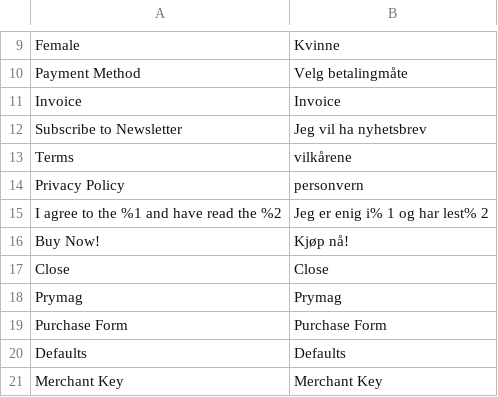
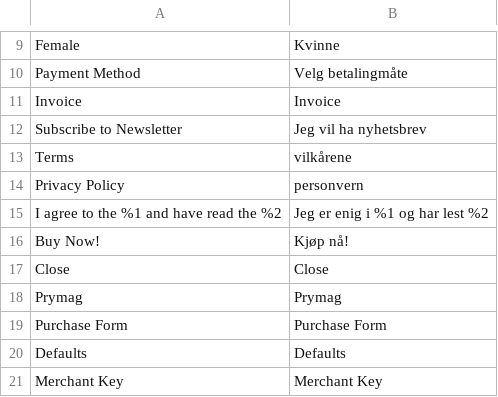
Before and after one commit to prymag/ihab-inquiry-form, a CSV file: i18n/nb_NO.csv, drawn as a sheet; only a part is shown, gaps mark what is left out.

```diff
--- a/i18n/nb_NO.csv
+++ b/i18n/nb_NO.csv
@@ -14,3 +14,3 @@ Terms,vilkårene
 "Privacy Policy","personvern"
-"I agree to the %1 and have read the %2","Jeg er enig i% 1 og har lest% 2"
+"I agree to the %1 and have read the %2","Jeg er enig i %1 og har lest %2"
 "Buy Now!","Kjøp nå!"
```
Also changed, not shown: 2 other files.
